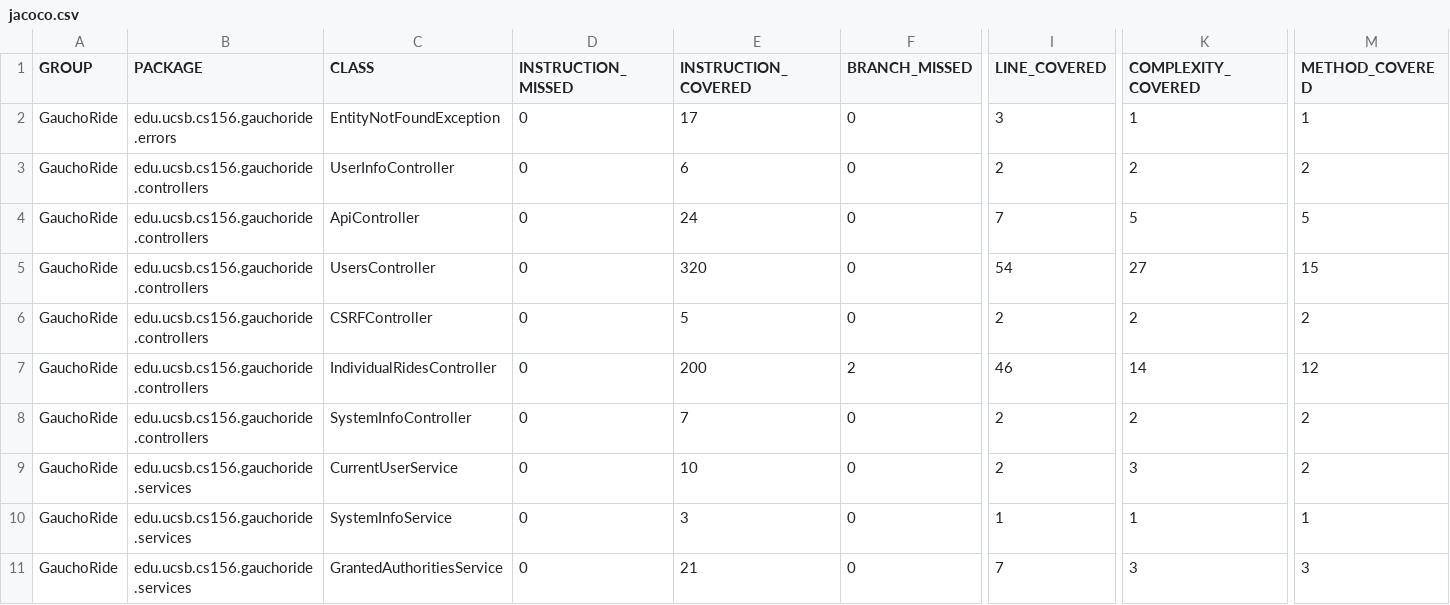
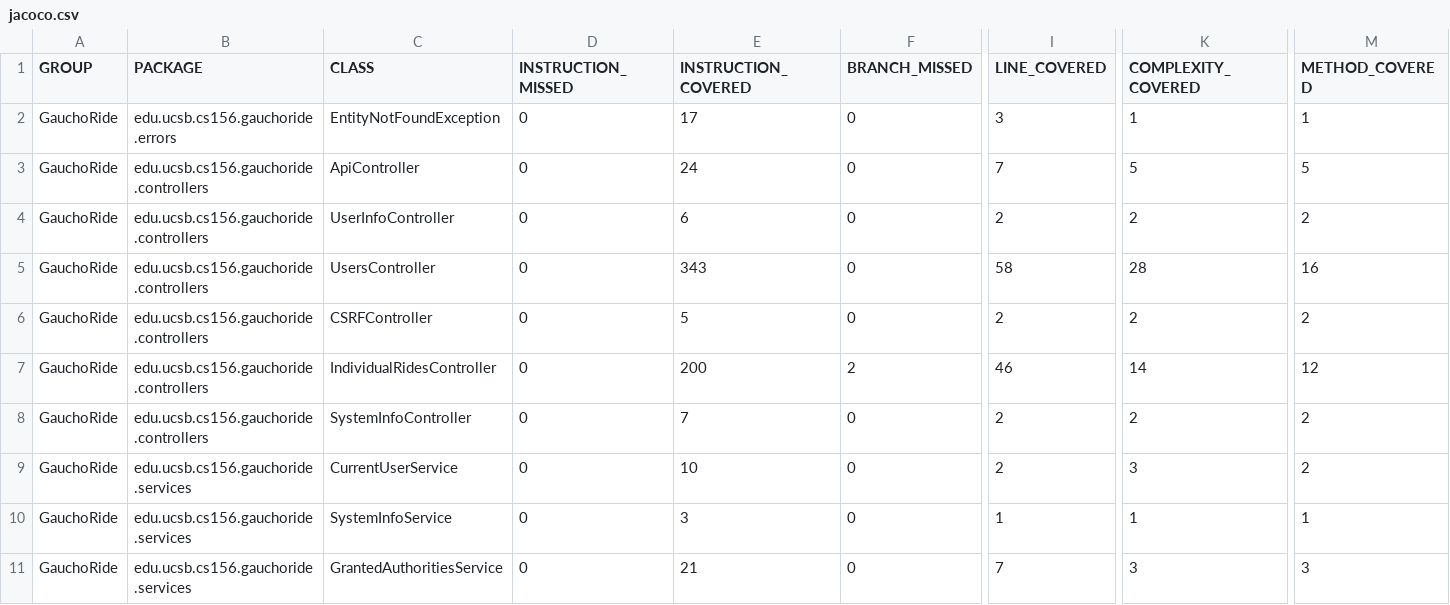
Before and after one commit to ucsb-cs156-s23/proj-gauchoride-s23-5pm-1, a CSV file: jacoco/jacoco.csv, drawn as a sheet; only a part is shown, gaps mark what is left out; the diff names each change by its address in the sheet, - before the commit and + after, or states it on an @@ line.

Commit message:
Deploying to gh-pages from @ ucsb-cs156-s23/proj-gauchoride-s23-5pm-1@0aea0e85d711ea11adeb59b03d3ed424dd9f6c71 🚀

```diff
--- a/jacoco/jacoco.csv
+++ b/jacoco/jacoco.csv
@@ row 4 moved to row 3: GauchoRide @@
-E5 (INSTRUCTION_COVERED): 320
+E5 (INSTRUCTION_COVERED): 343
-I5 (LINE_COVERED): 54
+I5 (LINE_COVERED): 58
-K5 (COMPLEXITY_COVERED): 27
+K5 (COMPLEXITY_COVERED): 28
-M5 (METHOD_COVERED): 15
+M5 (METHOD_COVERED): 16
```
Also changed, not shown: 7 other files.
